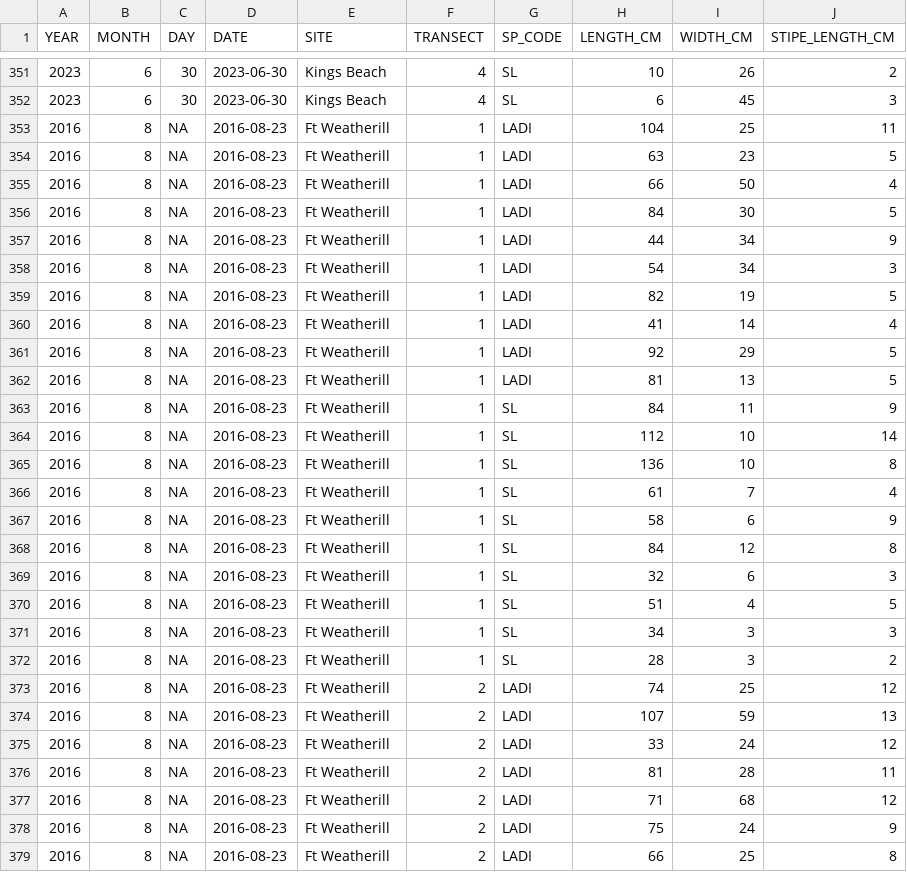
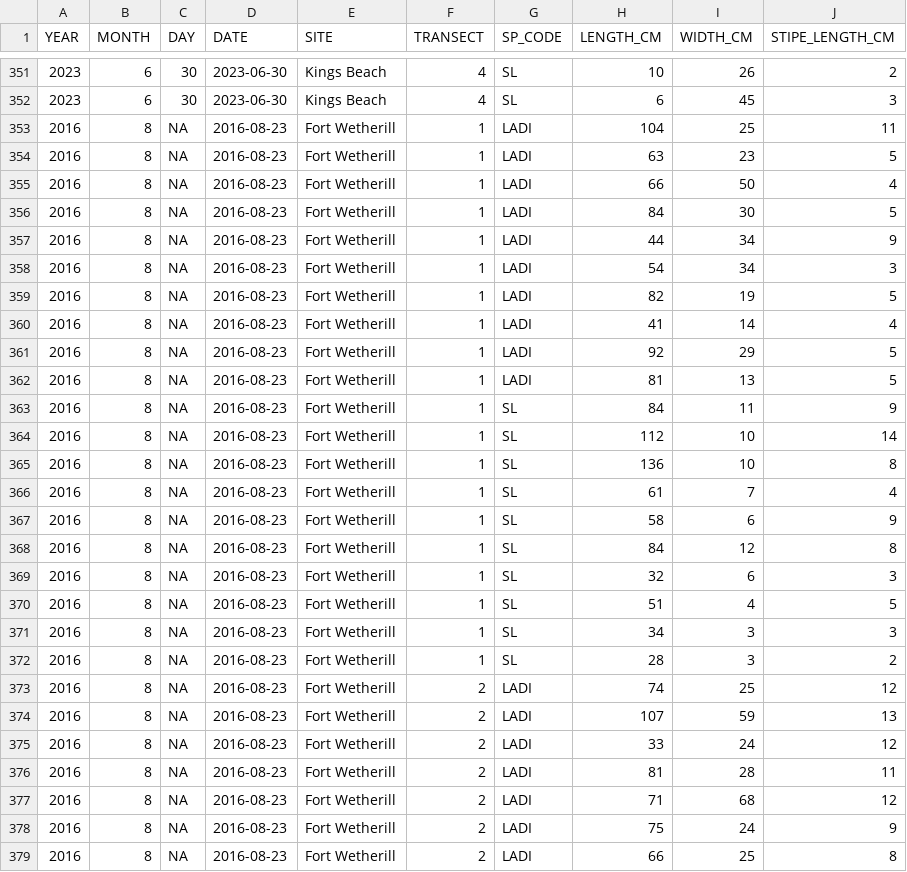
Before and after one commit to daniellembecker/RI_Kelp_TimeSeries, a CSV file: output/cleaned_data/kelp.data.clean.csv, drawn as a sheet; only a part is shown, gaps mark what is left out; the diff covers the shown part only.

Commit message:
updated fish, mmorph, and kelp data

```diff
--- a/output/cleaned_data/kelp.data.clean.csv
+++ b/output/cleaned_data/kelp.data.clean.csv
@@ -352,28 +352,28 @@
 2023,6,30,2023-06-30,"Kings Beach",4,"SL",6,45,3
-2016,8,NA,2016-08-23,"Ft Weatherill",1,"LADI",104,25,11
-2016,8,NA,2016-08-23,"Ft Weatherill",1,"LADI",63,23,5
-2016,8,NA,2016-08-23,"Ft Weatherill",1,"LADI",66,50,4
-2016,8,NA,2016-08-23,"Ft Weatherill",1,"LADI",84,30,5
-2016,8,NA,2016-08-23,"Ft Weatherill",1,"LADI",44,34,9
-2016,8,NA,2016-08-23,"Ft Weatherill",1,"LADI",54,34,3
-2016,8,NA,2016-08-23,"Ft Weatherill",1,"LADI",82,19,5
-2016,8,NA,2016-08-23,"Ft Weatherill",1,"LADI",41,14,4
-2016,8,NA,2016-08-23,"Ft Weatherill",1,"LADI",92,29,5
-2016,8,NA,2016-08-23,"Ft Weatherill",1,"LADI",81,13,5
-2016,8,NA,2016-08-23,"Ft Weatherill",1,"SL",84,11,9
-2016,8,NA,2016-08-23,"Ft Weatherill",1,"SL",112,10,14
-2016,8,NA,2016-08-23,"Ft Weatherill",1,"SL",136,10,8
-2016,8,NA,2016-08-23,"Ft Weatherill",1,"SL",61,7,4
-2016,8,NA,2016-08-23,"Ft Weatherill",1,"SL",58,6,9
-2016,8,NA,2016-08-23,"Ft Weatherill",1,"SL",84,12,8
-2016,8,NA,2016-08-23,"Ft Weatherill",1,"SL",32,6,3
-2016,8,NA,2016-08-23,"Ft Weatherill",1,"SL",51,4,5
-2016,8,NA,2016-08-23,"Ft Weatherill",1,"SL",34,3,3
-2016,8,NA,2016-08-23,"Ft Weatherill",1,"SL",28,3,2
-2016,8,NA,2016-08-23,"Ft Weatherill",2,"LADI",74,25,12
-2016,8,NA,2016-08-23,"Ft Weatherill",2,"LADI",107,59,13
-2016,8,NA,2016-08-23,"Ft Weatherill",2,"LADI",33,24,12
-2016,8,NA,2016-08-23,"Ft Weatherill",2,"LADI",81,28,11
-2016,8,NA,2016-08-23,"Ft Weatherill",2,"LADI",71,68,12
-2016,8,NA,2016-08-23,"Ft Weatherill",2,"LADI",75,24,9
-2016,8,NA,2016-08-23,"Ft Weatherill",2,"LADI",66,25,8
+2016,8,NA,2016-08-23,"Fort Wetherill",1,"LADI",104,25,11
+2016,8,NA,2016-08-23,"Fort Wetherill",1,"LADI",63,23,5
+2016,8,NA,2016-08-23,"Fort Wetherill",1,"LADI",66,50,4
+2016,8,NA,2016-08-23,"Fort Wetherill",1,"LADI",84,30,5
+2016,8,NA,2016-08-23,"Fort Wetherill",1,"LADI",44,34,9
+2016,8,NA,2016-08-23,"Fort Wetherill",1,"LADI",54,34,3
+2016,8,NA,2016-08-23,"Fort Wetherill",1,"LADI",82,19,5
+2016,8,NA,2016-08-23,"Fort Wetherill",1,"LADI",41,14,4
+2016,8,NA,2016-08-23,"Fort Wetherill",1,"LADI",92,29,5
+2016,8,NA,2016-08-23,"Fort Wetherill",1,"LADI",81,13,5
+2016,8,NA,2016-08-23,"Fort Wetherill",1,"SL",84,11,9
+2016,8,NA,2016-08-23,"Fort Wetherill",1,"SL",112,10,14
+2016,8,NA,2016-08-23,"Fort Wetherill",1,"SL",136,10,8
+2016,8,NA,2016-08-23,"Fort Wetherill",1,"SL",61,7,4
+2016,8,NA,2016-08-23,"Fort Wetherill",1,"SL",58,6,9
+2016,8,NA,2016-08-23,"Fort Wetherill",1,"SL",84,12,8
+2016,8,NA,2016-08-23,"Fort Wetherill",1,"SL",32,6,3
+2016,8,NA,2016-08-23,"Fort Wetherill",1,"SL",51,4,5
+2016,8,NA,2016-08-23,"Fort Wetherill",1,"SL",34,3,3
+2016,8,NA,2016-08-23,"Fort Wetherill",1,"SL",28,3,2
+2016,8,NA,2016-08-23,"Fort Wetherill",2,"LADI",74,25,12
+2016,8,NA,2016-08-23,"Fort Wetherill",2,"LADI",107,59,13
+2016,8,NA,2016-08-23,"Fort Wetherill",2,"LADI",33,24,12
+2016,8,NA,2016-08-23,"Fort Wetherill",2,"LADI",81,28,11
+2016,8,NA,2016-08-23,"Fort Wetherill",2,"LADI",71,68,12
+2016,8,NA,2016-08-23,"Fort Wetherill",2,"LADI",75,24,9
+2016,8,NA,2016-08-23,"Fort Wetherill",2,"LADI",66,25,8
```
Also changed, not shown: 43 edited cells elsewhere in this file, data/kelp_timeseries_data/FtWeatherill_UPC_2016_CT.csv, data/kelp_timeseries_data/UPC.csv.
